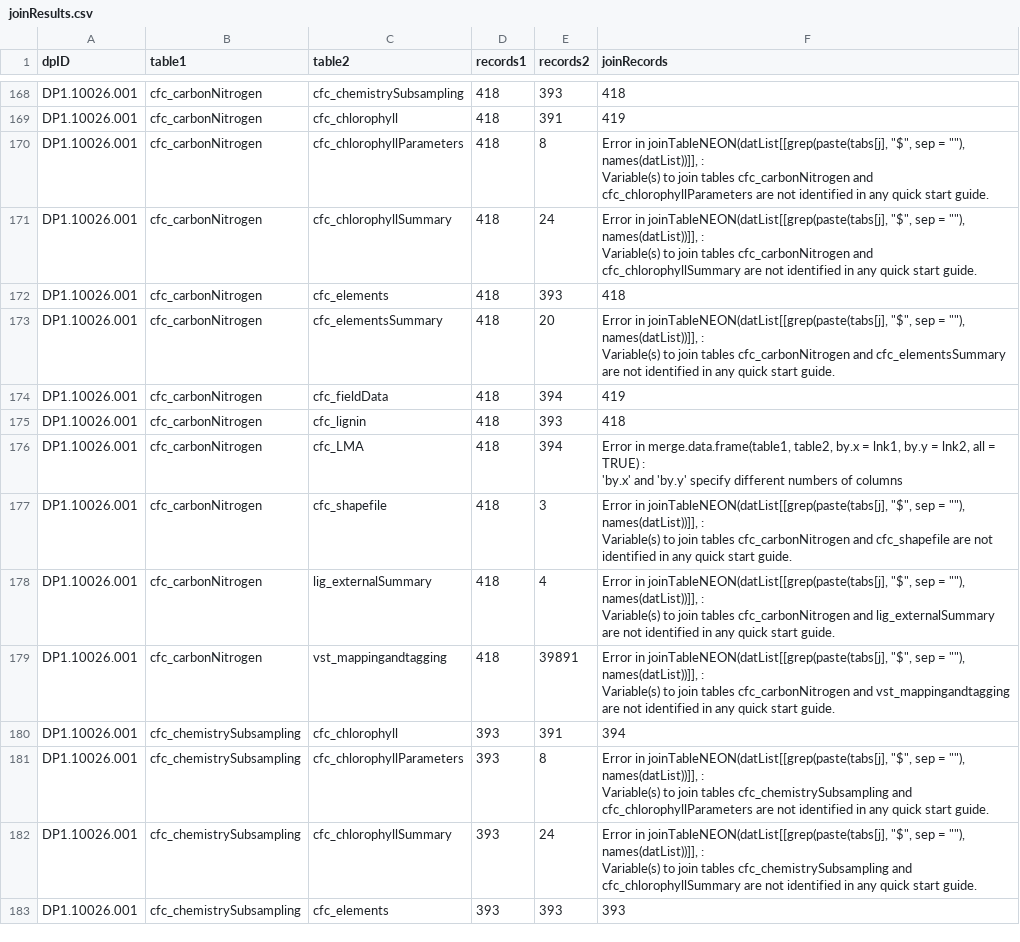
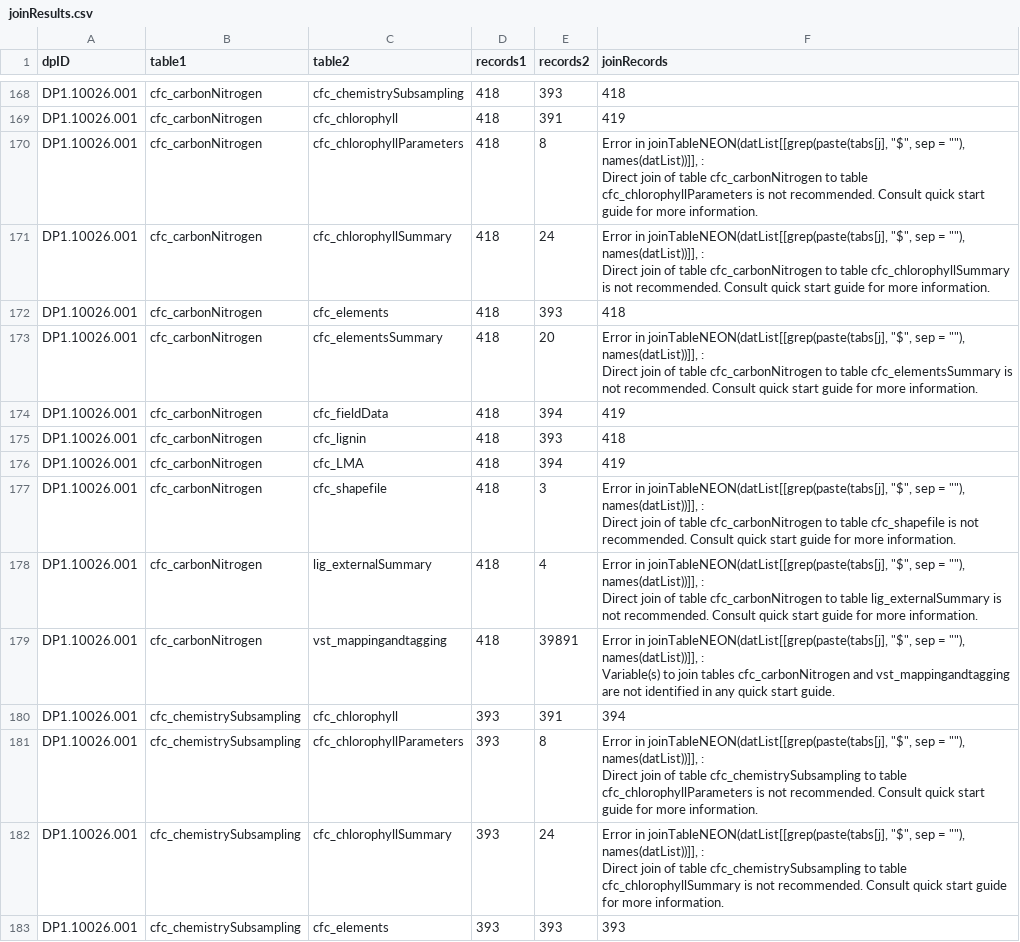
Before and after one commit to cklunch/sandbox, a CSV file: neonOS_testing/joinResults.csv, drawn as a sheet; only a part is shown, gaps mark what is left out; ↵ is a line break in a cell; the diff covers the shown part only; the diff names each change by its address in the sheet, - before the commit and + after, or states it on an @@ line.

Commit message:
table join testing

```diff
--- a/neonOS_testing/joinResults.csv
+++ b/neonOS_testing/joinResults.csv
-F170 (joinRecords): …names(datList))]], : ↵ Variable(s) to join tables cfc_carbonNitrogen and cfc_chlorophyllParameters are not identified in any quick start guide.
+F170 (joinRecords): …names(datList))]], : ↵ Direct join of table cfc_carbonNitrogen to table cfc_chlorophyllParameters is not recommended. Consult quick start guide for more information.
-F171 (joinRecords): …names(datList))]], : ↵ Variable(s) to join tables cfc_carbonNitrogen and cfc_chlorophyllSummary are not identified in any quick start guide.
+F171 (joinRecords): …names(datList))]], : ↵ Direct join of table cfc_carbonNitrogen to table cfc_chlorophyllSummary is not recommended. Consult quick start guide for more information.
-F173 (joinRecords): …names(datList))]], : ↵ Variable(s) to join tables cfc_carbonNitrogen and cfc_elementsSummary are not identified in any quick start guide.
+F173 (joinRecords): …names(datList))]], : ↵ Direct join of table cfc_carbonNitrogen to table cfc_elementsSummary is not recommended. Consult quick start guide for more information.
-F176 (joinRecords): Error in merge.data.frame(table1, table2, by.x = lnk1, by.y = lnk2, all = TRUE) : ↵ 'by.x' and 'by.y' specify different numbers of columns
+F176 (joinRecords): 419
-F177 (joinRecords): …names(datList))]], : ↵ Variable(s) to join tables cfc_carbonNitrogen and cfc_shapefile are not identified in any quick start guide.
+F177 (joinRecords): …names(datList))]], : ↵ Direct join of table cfc_carbonNitrogen to table cfc_shapefile is not recommended. Consult quick start guide for more information.
-F178 (joinRecords): …names(datList))]], : ↵ Variable(s) to join tables cfc_carbonNitrogen and lig_externalSummary are not identified in any quick start guide.
+F178 (joinRecords): …names(datList))]], : ↵ Direct join of table cfc_carbonNitrogen to table lig_externalSummary is not recommended. Consult quick start guide for more information.
-F181 (joinRecords): …names(datList))]], : ↵ Variable(s) to join tables cfc_chemistrySubsampling and cfc_chlorophyllParameters are not identified in any quick start guide.
+F181 (joinRecords): …names(datList))]], : ↵ Direct join of table cfc_chemistrySubsampling to table cfc_chlorophyllParameters is not recommended. Consult quick start guide for more information.
-F182 (joinRecords): …names(datList))]], : ↵ Variable(s) to join tables cfc_chemistrySubsampling and cfc_chlorophyllSummary are not identified in any quick start guide.
+F182 (joinRecords): …names(datList))]], : ↵ Direct join of table cfc_chemistrySubsampling to table cfc_chlorophyllSummary is not recommended. Consult quick start guide for more information.
```
Also changed, not shown: 181 edited cells elsewhere in this file, 2 other files.
